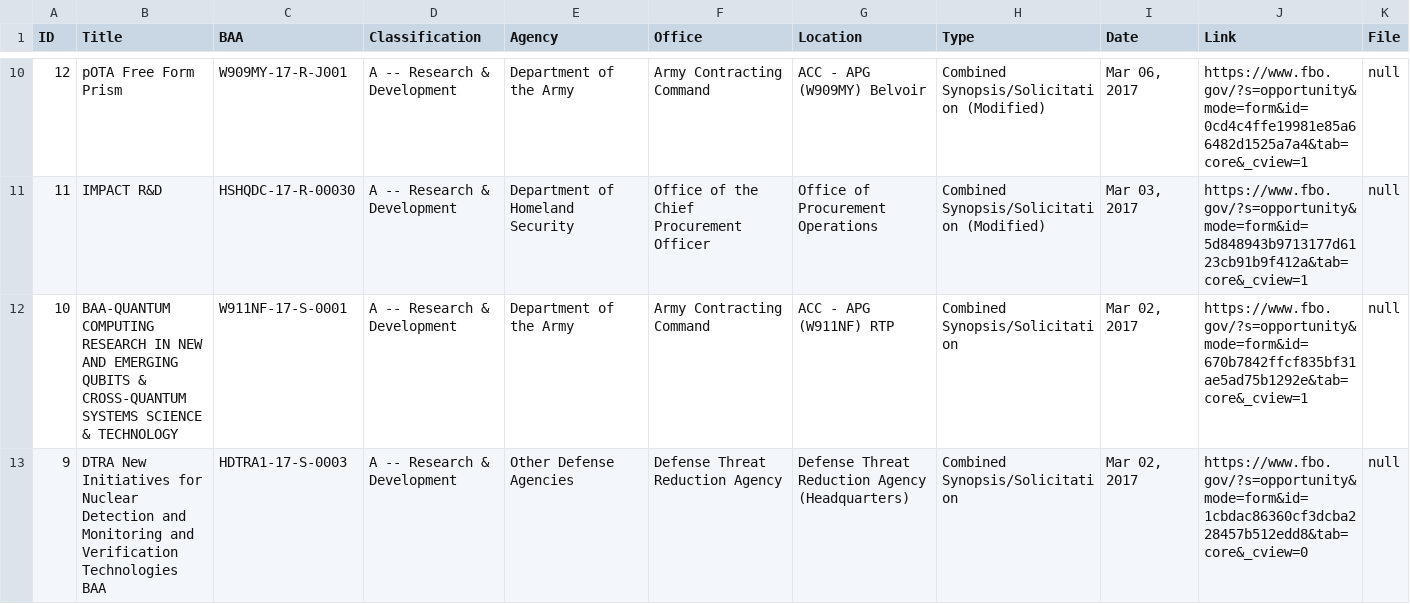
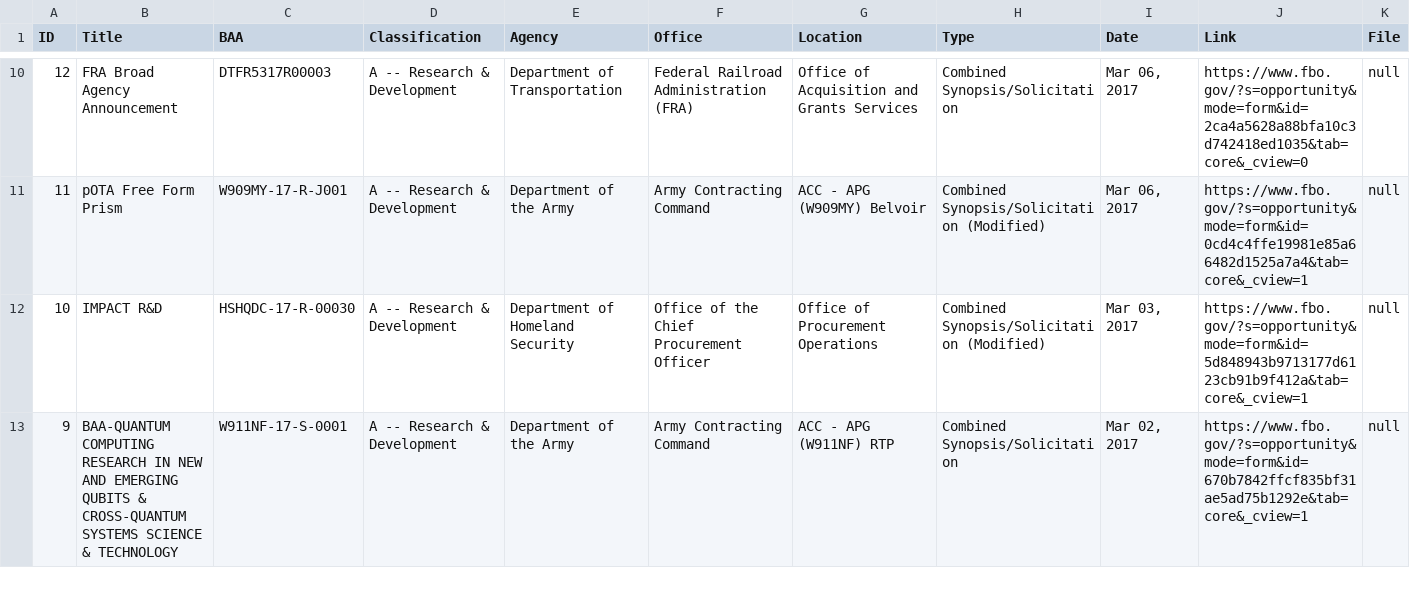
Before and after one commit to scottshotgg/fbo-mailer-bot, a CSV file: FBODatabase.csv, drawn as a sheet; only a part is shown, gaps mark what is left out; the diff covers the shown part only.

```diff
--- a/FBODatabase.csv
+++ b/FBODatabase.csv
@@ -10,4 +10,4 @@ ID,Title,BAA,Classification,Agency,Office,Location,Type,Date,Link,File
-"12", "pOTA Free Form Prism", "W909MY-17-R-J001", "A -- Research & Development", "Department of the Army", "Army Contracting Command", "ACC - APG (W909MY) Belvoir", "Combined Synopsis/Solicitation (Modified)", "Mar 06, 2017", "https://www.fbo.gov/?s=opportunity&mode=form&id=0cd4c4ffe19981e85a66482d1525a7a4&tab=core&_cview=1", "null",
-"11", "IMPACT R&D", "HSHQDC-17-R-00030", "A -- Research & Development", "Department of Homeland Security", "Office of the Chief Procurement Officer", "Office of Procurement Operations", "Combined Synopsis/Solicitation (Modified)", "Mar 03, 2017", "https://www.fbo.gov/?s=opportunity&mode=form&id=5d848943b9713177d6123cb91b9f412a&tab=core&_cview=1", "null",
-"10", "BAA-QUANTUM COMPUTING RESEARCH IN NEW AND EMERGING QUBITS & CROSS-QUANTUM SYSTEMS SCIENCE & TECHNOLOGY", "W911NF-17-S-0001", "A -- Research & Development", "Department of the Army", "Army Contracting Command", "ACC - APG (W911NF) RTP", "Combined Synopsis/Solicitation", "Mar 02, 2017", "https://www.fbo.gov/?s=opportunity&mode=form&id=670b7842ffcf835bf31ae5ad75b1292e&tab=core&_cview=1", "null",
-"9", "DTRA New Initiatives for Nuclear Detection and Monitoring and Verification Technologies BAA", "HDTRA1-17-S-0003", "A -- Research & Development", "Other Defense Agencies", "Defense Threat Reduction Agency", "Defense Threat Reduction Agency (Headquarters)", "Combined Synopsis/Solicitation", "Mar 02, 2017", "https://www.fbo.gov/?s=opportunity&mode=form&id=1cbdac86360cf3dcba228457b512edd8&tab=core&_cview=0", "null",
+"12", "FRA Broad Agency Announcement", "DTFR5317R00003", "A -- Research & Development", "Department of Transportation", "Federal Railroad Administration (FRA)", "Office of Acquisition and Grants Services", "Combined Synopsis/Solicitation", "Mar 06, 2017", "https://www.fbo.gov/?s=opportunity&mode=form&id=2ca4a5628a88bfa10c3d742418ed1035&tab=core&_cview=0", "null",
+"11", "pOTA Free Form Prism", "W909MY-17-R-J001", "A -- Research & Development", "Department of the Army", "Army Contracting Command", "ACC - APG (W909MY) Belvoir", "Combined Synopsis/Solicitation (Modified)", "Mar 06, 2017", "https://www.fbo.gov/?s=opportunity&mode=form&id=0cd4c4ffe19981e85a66482d1525a7a4&tab=core&_cview=1", "null",
+"10", "IMPACT R&D", "HSHQDC-17-R-00030", "A -- Research & Development", "Department of Homeland Security", "Office of the Chief Procurement Officer", "Office of Procurement Operations", "Combined Synopsis/Solicitation (Modified)", "Mar 03, 2017", "https://www.fbo.gov/?s=opportunity&mode=form&id=5d848943b9713177d6123cb91b9f412a&tab=core&_cview=1", "null",
+"9", "BAA-QUANTUM COMPUTING RESEARCH IN NEW AND EMERGING QUBITS & CROSS-QUANTUM SYSTEMS SCIENCE & TECHNOLOGY", "W911NF-17-S-0001", "A -- Research & Development", "Department of the Army", "Army Contracting Command", "ACC - APG (W911NF) RTP", "Combined Synopsis/Solicitation", "Mar 02, 2017", "https://www.fbo.gov/?s=opportunity&mode=form&id=670b7842ffcf835bf31ae5ad75b1292e&tab=core&_cview=1", "null",
```
Also changed, not shown: 65 edited cells elsewhere in this file, 3 other files.
